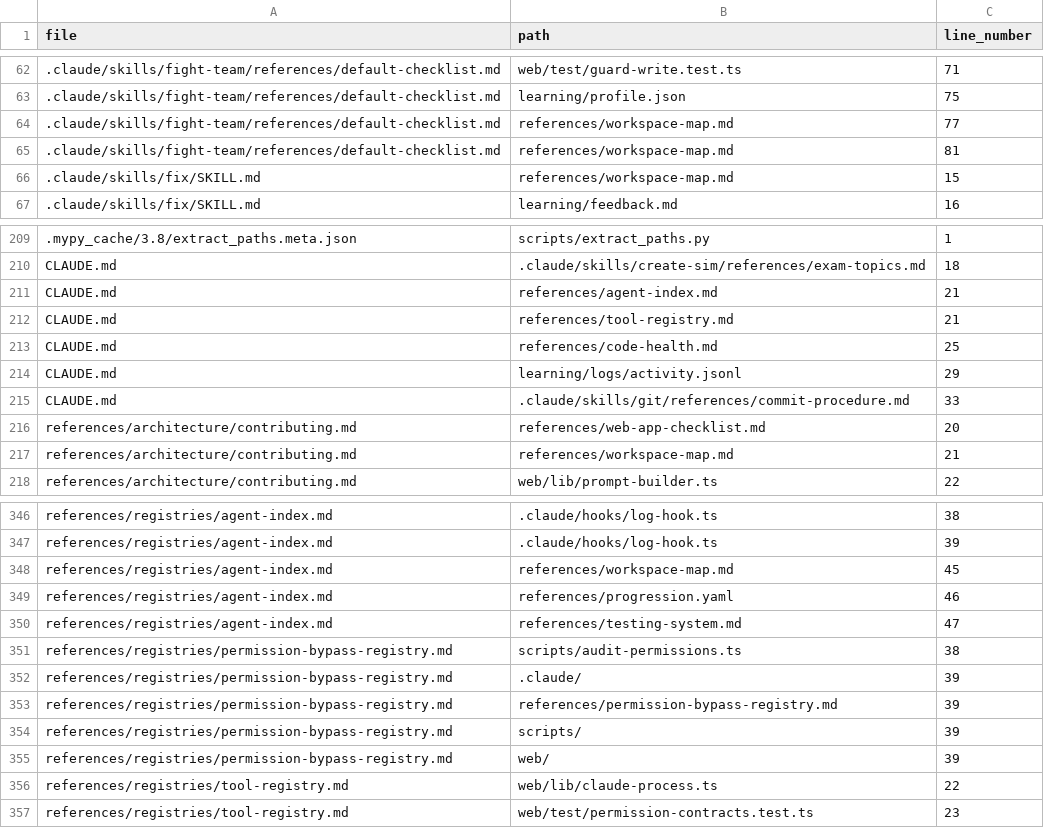
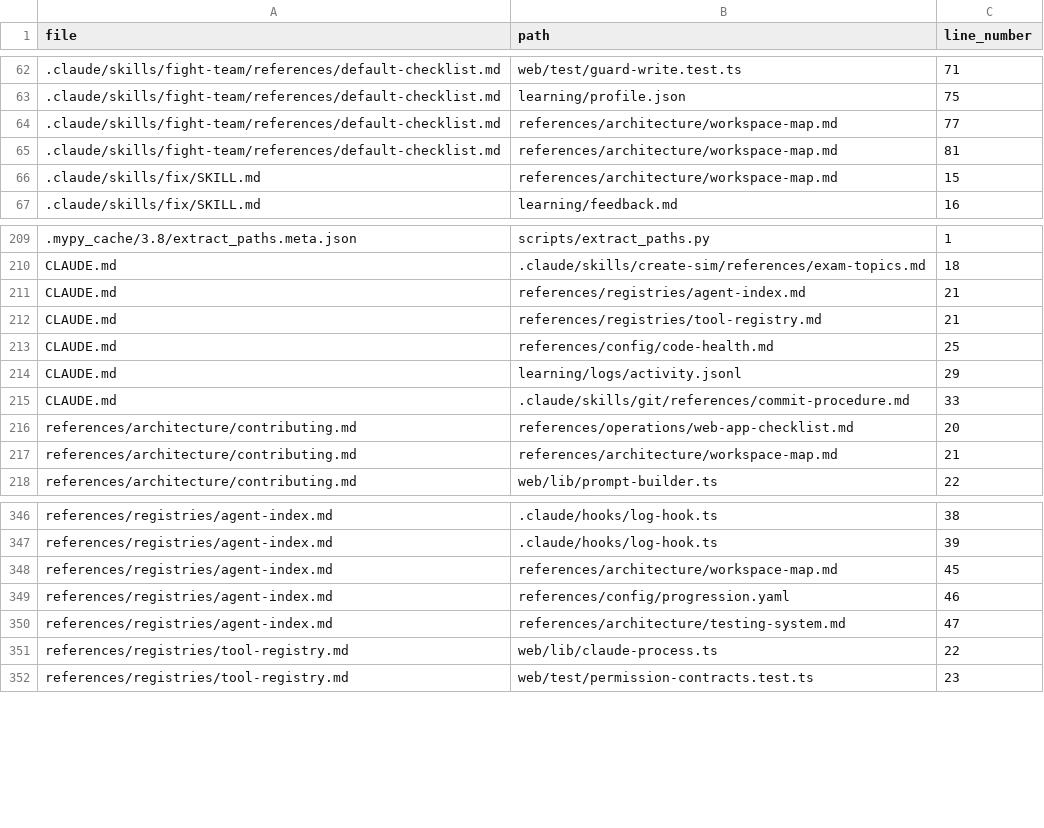
Before and after one commit to drashtishah/aws-simulator, a CSV file: references/registries/path-registry.csv, drawn as a sheet; only a part is shown, gaps mark what is left out; the diff covers the shown part only.

Commit message:
fix: update all stale references/ paths to new subfolder layout (Part of #54)
Sweep all hardcoded references to the 13 moved files across:
CLAUDE.md, skill SKILL.md files, skill reference docs, hooks,
scripts, web/lib runtime code, and web/test suites. Also update
the regenerated path-registry, agent-index, and permission-bypass
registry artifacts. All 626 unit tests pass after the sweep.

```diff
--- a/references/registries/path-registry.csv
+++ b/references/registries/path-registry.csv
@@ -63,5 +63,5 @@ file,path,line_number
 .claude/skills/fight-team/references/default-checklist.md,learning/profile.json,75
-.claude/skills/fight-team/references/default-checklist.md,references/workspace-map.md,77
-.claude/skills/fight-team/references/default-checklist.md,references/workspace-map.md,81
-.claude/skills/fix/SKILL.md,references/workspace-map.md,15
+.claude/skills/fight-team/references/default-checklist.md,references/architecture/workspace-map.md,77
+.claude/skills/fight-team/references/default-checklist.md,references/architecture/workspace-map.md,81
+.claude/skills/fix/SKILL.md,references/architecture/workspace-map.md,15
 .claude/skills/fix/SKILL.md,learning/feedback.md,16
@@ -210,9 +210,9 @@ file,path,line_number
 CLAUDE.md,.claude/skills/create-sim/references/exam-topics.md,18
-CLAUDE.md,references/agent-index.md,21
-CLAUDE.md,references/tool-registry.md,21
-CLAUDE.md,references/code-health.md,25
+CLAUDE.md,references/registries/agent-index.md,21
+CLAUDE.md,references/registries/tool-registry.md,21
+CLAUDE.md,references/config/code-health.md,25
 CLAUDE.md,learning/logs/activity.jsonl,29
 CLAUDE.md,.claude/skills/git/references/commit-procedure.md,33
-references/architecture/contributing.md,references/web-app-checklist.md,20
-references/architecture/contributing.md,references/workspace-map.md,21
+references/architecture/contributing.md,references/operations/web-app-checklist.md,20
+references/architecture/contributing.md,references/architecture/workspace-map.md,21
 references/architecture/contributing.md,web/lib/prompt-builder.ts,22
@@ -347,10 +347,5 @@ references/registries/agent-index.md,.claude/hooks/log-hook.ts,38
 references/registries/agent-index.md,.claude/hooks/log-hook.ts,39
-references/registries/agent-index.md,references/workspace-map.md,45
-references/registries/agent-index.md,references/progression.yaml,46
-references/registries/agent-index.md,references/testing-system.md,47
-references/registries/permission-bypass-registry.md,scripts/audit-permissions.ts,38
-references/registries/permission-bypass-registry.md,.claude/,39
-references/registries/permission-bypass-registry.md,references/permission-bypass-registry.md,39
-references/registries/permission-bypass-registry.md,scripts/,39
-references/registries/permission-bypass-registry.md,web/,39
+references/registries/agent-index.md,references/architecture/workspace-map.md,45
+references/registries/agent-index.md,references/config/progression.yaml,46
+references/registries/agent-index.md,references/architecture/testing-system.md,47
 references/registries/tool-registry.md,web/lib/claude-process.ts,22
```
Also changed, not shown: 23 edited cells elsewhere in this file, 33 other files.
